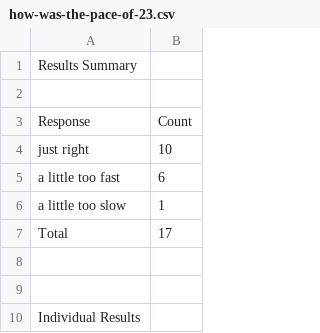
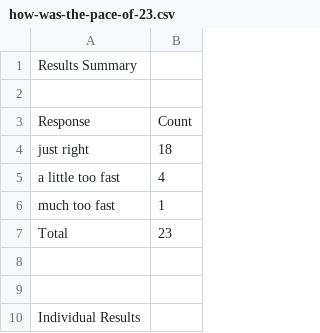
Before and after one commit to psych252/psych252slides, a CSV file: 23_bayesian_data_analysis3/23_feedback/how-was-the-pace-of-23.csv, drawn as a sheet; only a part is shown; the diff covers the shown part only.

```diff
--- a/23_bayesian_data_analysis3/23_feedback/how-was-the-pace-of-23.csv
+++ b/23_bayesian_data_analysis3/23_feedback/how-was-the-pace-of-23.csv
@@ -3,6 +3,6 @@ Results Summary
 Response,Count
-just right,10
-a little too fast,6
-a little too slow,1
-Total,17
+just right,18
+a little too fast,4
+much too fast,1
+Total,23
 
```
Also changed, not shown: 9 added rows, 3 removed rows and 14 edited cells elsewhere in this file, 23_bayesian_data_analysis3/23_feedback/how-happy-were-you-with-23.csv, 23_bayesian_data_analysis3/23_feedback/what-did-you-like-about-23.csv, 48 other files.
